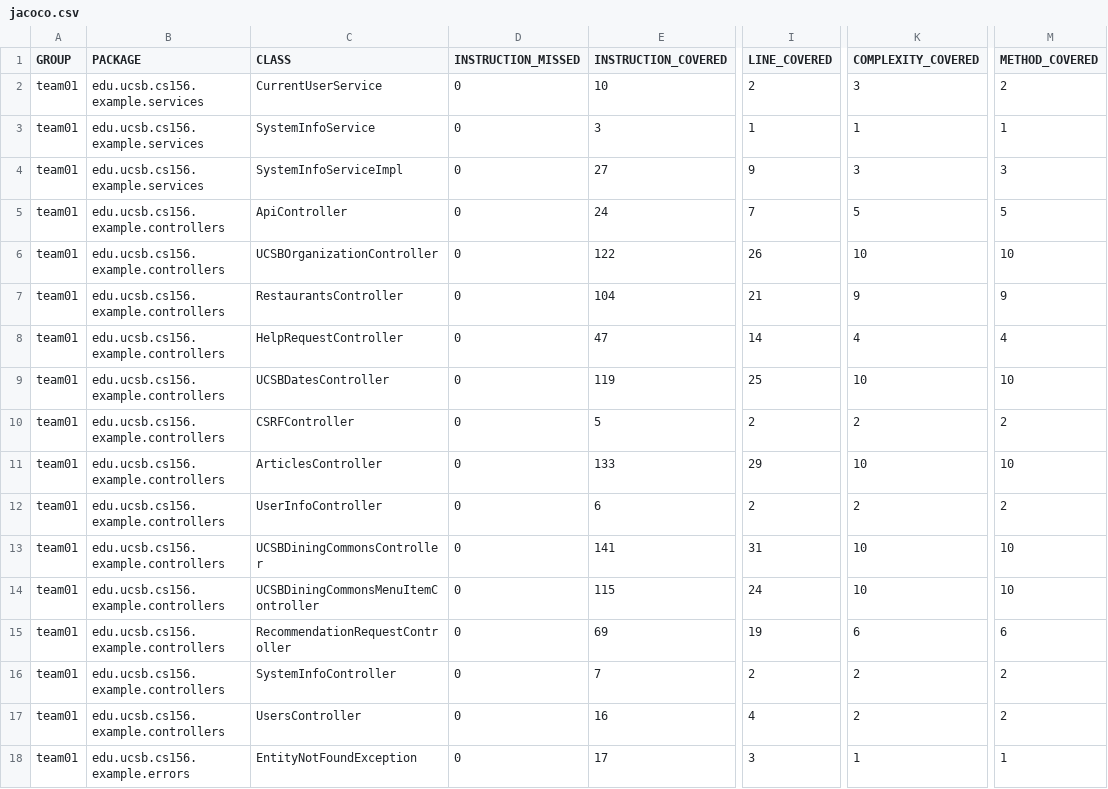
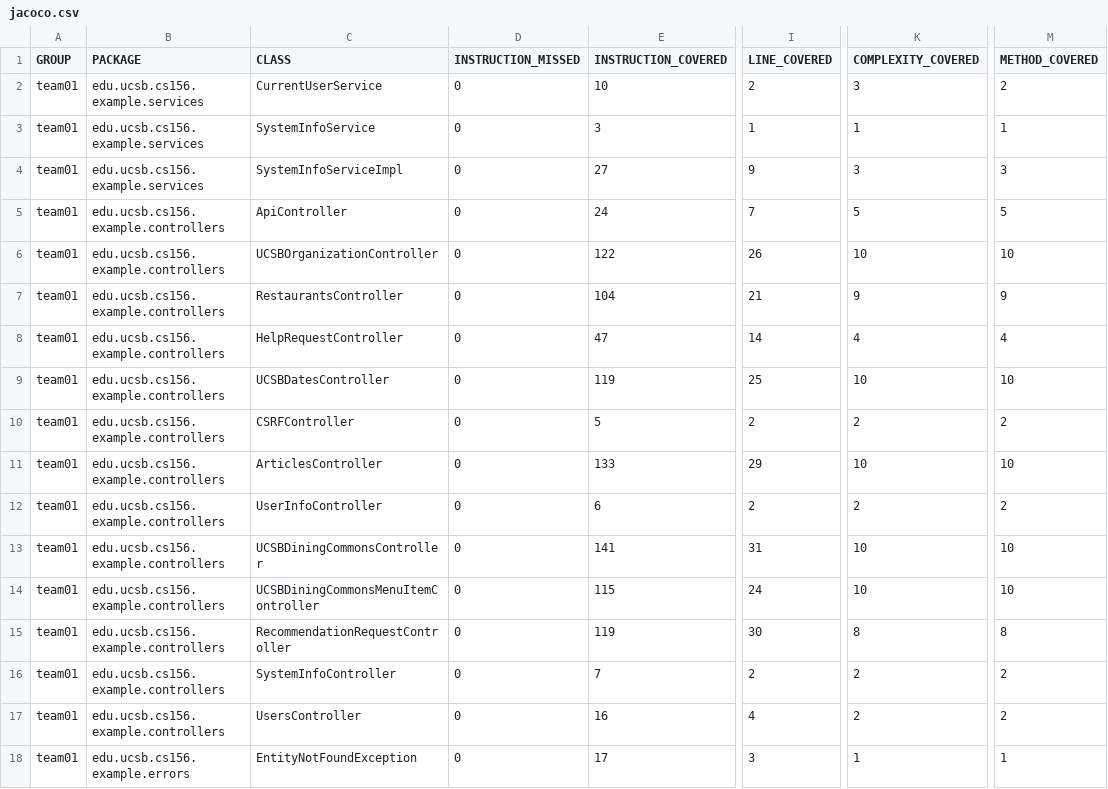
Before and after one commit to ucsb-cs156-f24/team01-f24-16, a CSV file: jacoco/jacoco.csv, drawn as a sheet; only a part is shown, gaps mark what is left out; the diff names each change by its address in the sheet, - before the commit and + after, or states it on an @@ line.

```diff
--- a/jacoco/jacoco.csv
+++ b/jacoco/jacoco.csv
-E15 (INSTRUCTION_COVERED): 69
+E15 (INSTRUCTION_COVERED): 119
-I15 (LINE_COVERED): 19
+I15 (LINE_COVERED): 30
-K15 (COMPLEXITY_COVERED): 6
+K15 (COMPLEXITY_COVERED): 8
-M15 (METHOD_COVERED): 6
+M15 (METHOD_COVERED): 8
```
Also changed, not shown: 7 other files.
